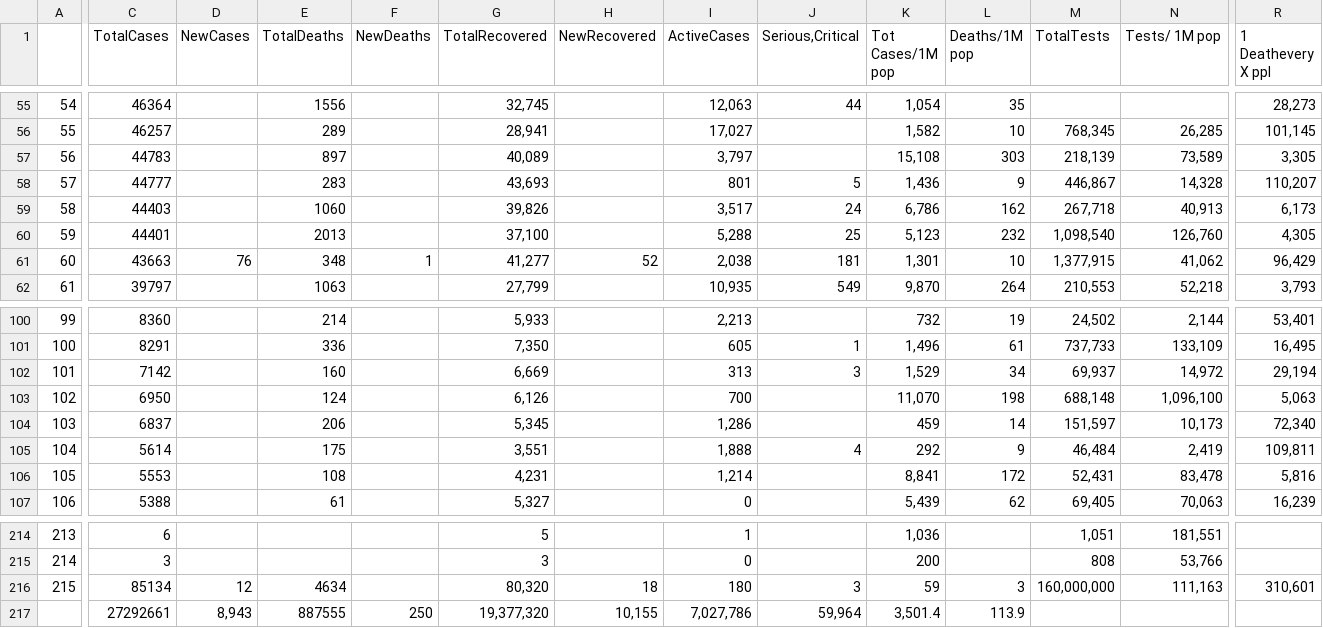
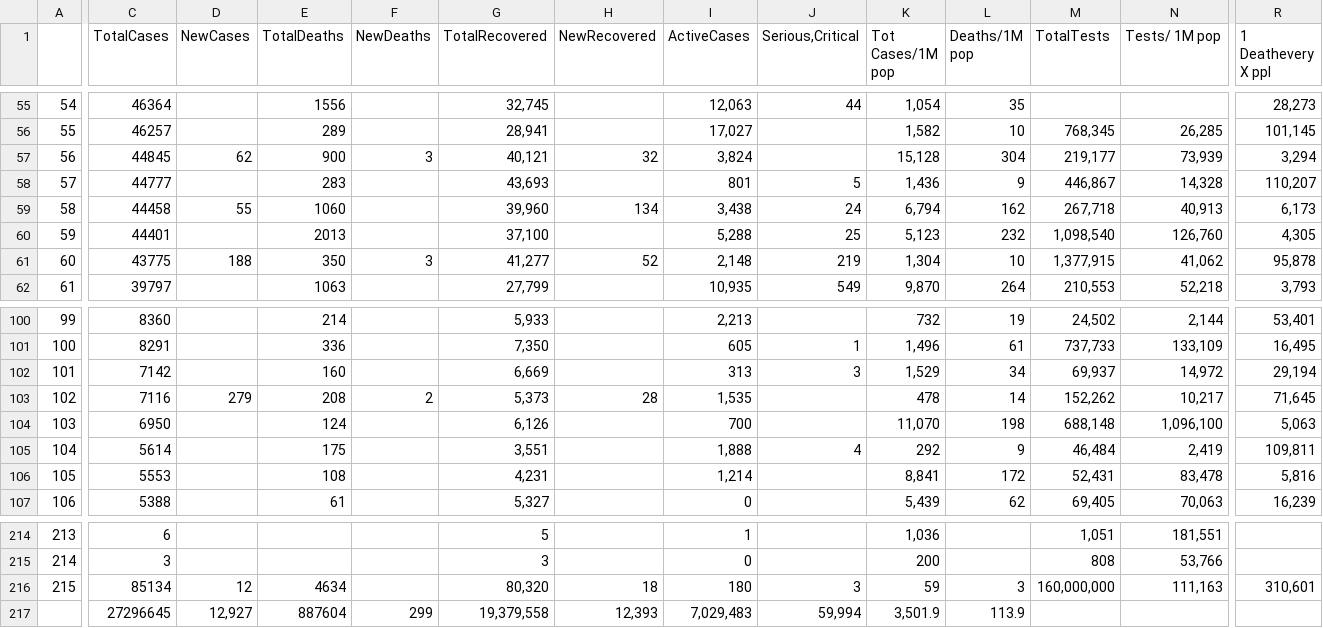
Before and after one commit to iMEdD-Lab/open-data, a CSV file: COVID-19/wom_data.csv, drawn as a sheet; only a part is shown, gaps mark what is left out; removed rows and columns are numbered as before the commit, all else as after; rows hold the shown columns only; the diff covers the shown part only; the diff names each change by its address in the sheet, - before the commit and + after, or states it on an @@ line.

```diff
--- a/COVID-19/wom_data.csv
+++ b/COVID-19/wom_data.csv
-C57 (TotalCases): 44783
+C57 (TotalCases): 44845
-D57 (NewCases): (empty)
+D57 (NewCases): 62
-E57 (TotalDeaths): 897
+E57 (TotalDeaths): 900
-F57 (NewDeaths): (empty)
+F57 (NewDeaths): 3
-G57 (TotalRecovered): 40,089
+G57 (TotalRecovered): 40,121
-H57 (NewRecovered): (empty)
+H57 (NewRecovered): 32
-I57 (ActiveCases): 3,797
+I57 (ActiveCases): 3,824
-K57 (Tot Cases/1M pop): 15,108
+K57 (Tot Cases/1M pop): 15,128
-L57 (Deaths/1M pop): 303
+L57 (Deaths/1M pop): 304
-M57 (TotalTests): 218,139
+M57 (TotalTests): 219,177
-N57 (Tests/ 1M pop): 73,589
+N57 (Tests/ 1M pop): 73,939
-R57 (1 Deathevery X ppl): 3,305
+R57 (1 Deathevery X ppl): 3,294
-C59 (TotalCases): 44403
+C59 (TotalCases): 44458
-D59 (NewCases): (empty)
+D59 (NewCases): 55
-G59 (TotalRecovered): 39,826
+G59 (TotalRecovered): 39,960
-H59 (NewRecovered): (empty)
+H59 (NewRecovered): 134
-I59 (ActiveCases): 3,517
+I59 (ActiveCases): 3,438
-K59 (Tot Cases/1M pop): 6,786
+K59 (Tot Cases/1M pop): 6,794
-C61 (TotalCases): 43663
+C61 (TotalCases): 43775
-D61 (NewCases): 76
+D61 (NewCases): 188
-E61 (TotalDeaths): 348
+E61 (TotalDeaths): 350
-F61 (NewDeaths): 1
+F61 (NewDeaths): 3
-I61 (ActiveCases): 2,038
+I61 (ActiveCases): 2,148
-J61 (Serious,Critical): 181
+J61 (Serious,Critical): 219
-K61 (Tot Cases/1M pop): 1,301
+K61 (Tot Cases/1M pop): 1,304
-R61 (1 Deathevery X ppl): 96,429
+R61 (1 Deathevery X ppl): 95,878
+row 103: 102 | 7116 | 279 | 208 | 2 | 5,373 | 28 | 1,535 |  | 478 | 14 | 152,262 | 10,217 | 71,645
-A104: 102
+A104: 103
-row 104: 103 | 6837 |  | 206 |  | 5,345 |  | 1,286 |  | 459 | 14 | 151,597 | 10,173 | 72,340
-row 217:  | 27292661 | 8,943 | 887555 | 250 | 19,377,320 | 10,155 | 7,027,786 | 59,964 | 3,501.4 | 113.9
+row 217:  | 27296645 | 12,927 | 887604 | 299 | 19,379,558 | 12,393 | 7,029,483 | 59,994 | 3,501.9 | 113.9
```
Also changed, not shown: 1 added row, 1 removed row and 64 edited cells elsewhere in this file, COVID-19/alerts.csv, 12 other files.
